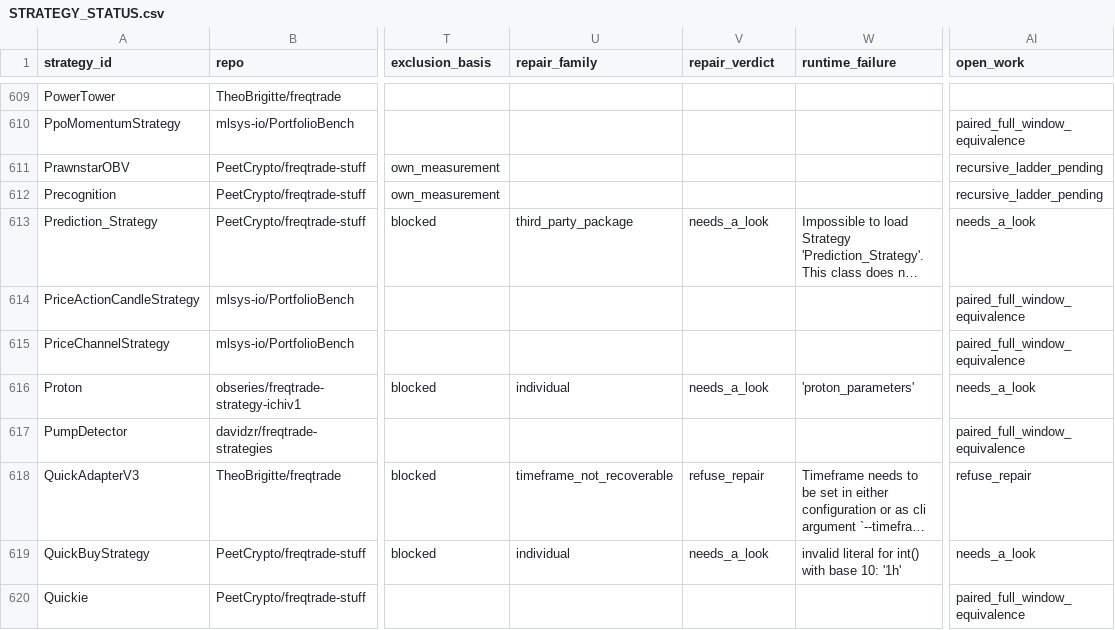
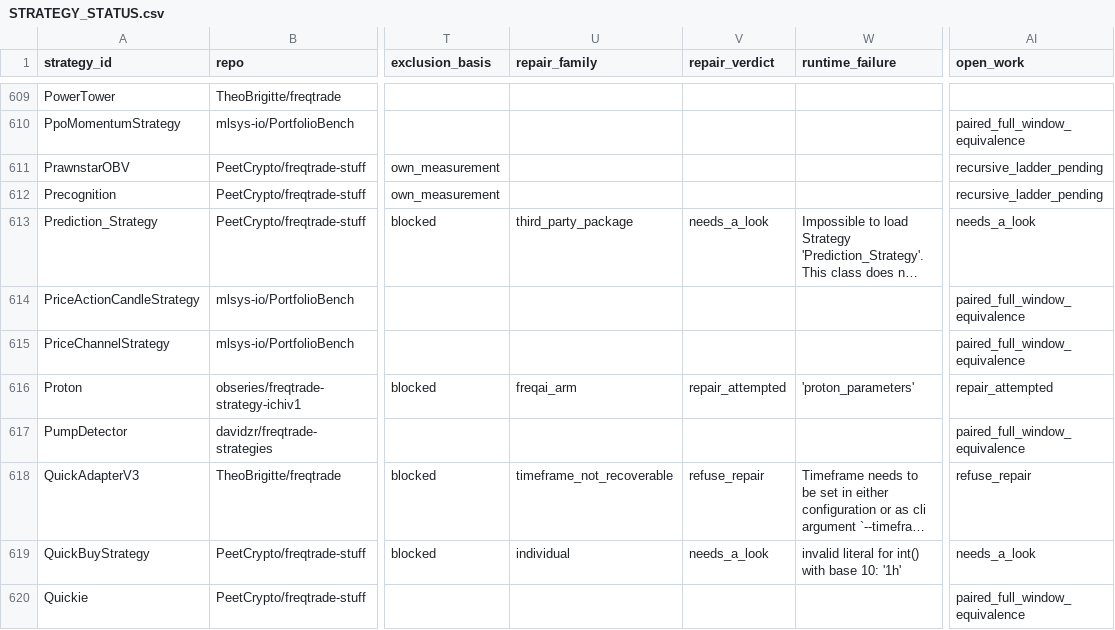
Before and after one commit to M1ch43lV/strategy-audit, a CSV file: STRATEGY_STATUS.csv, drawn as a sheet; only a part is shown, gaps mark what is left out; long unchanged cells end in …; the diff covers the shown part only; the diff names each change by its address in the sheet, - before the commit and + after, or states it on an @@ line.

```diff
--- a/STRATEGY_STATUS.csv
+++ b/STRATEGY_STATUS.csv
-U616 (repair_family): individual
+U616 (repair_family): freqai_arm
-V616 (repair_verdict): needs_a_look
+V616 (repair_verdict): repair_attempted
-AI616 (open_work): needs_a_look
+AI616 (open_work): repair_attempted
```
Also changed, not shown: 64 edited cells elsewhere in this file, 6 other files.
